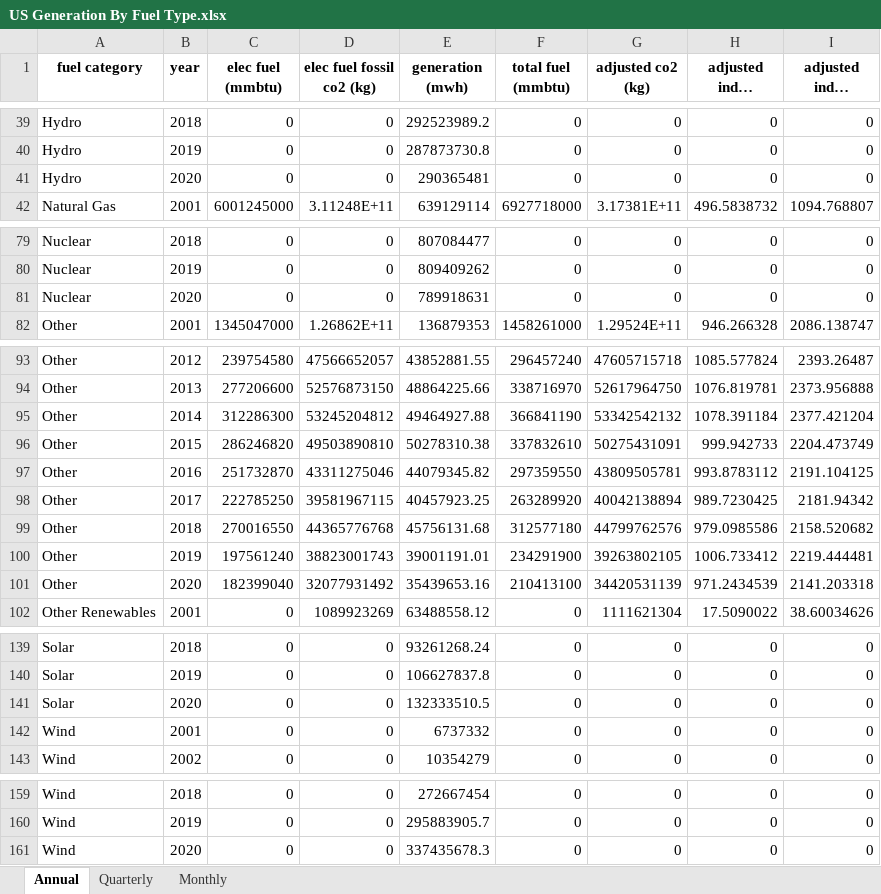
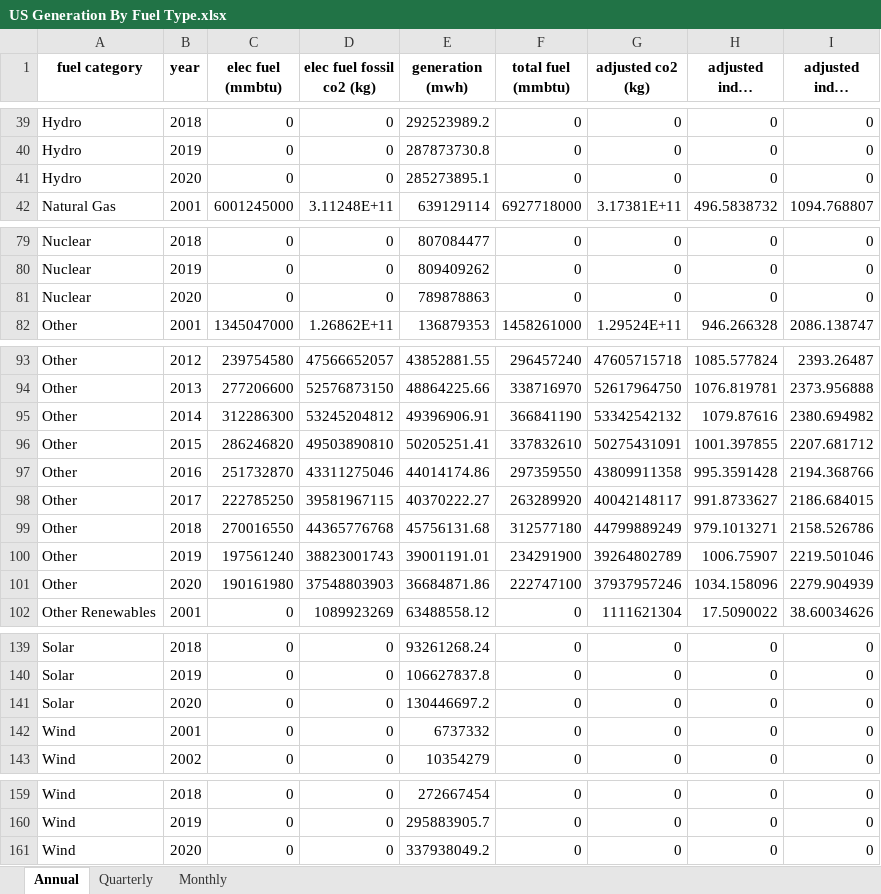
Before and after one commit to EmissionsIndex/carbon-index, an Excel workbook: web_files/US Generation By Fuel Type.xlsx, sheet Annual, drawn as a sheet; only a part is shown, gaps mark what is left out; long unchanged cells end in …; values as stored, in another font and other column widths than the file's, no borders; removed rows and columns are numbered as before the commit, all else as after; the diff covers the shown part only; the diff names each change by its address in the sheet, - before the commit and + after, or states it on an @@ line.

```diff
--- a/web_files/US Generation By Fuel Type.xlsx (sheet Annual)
+++ b/web_files/US Generation By Fuel Type.xlsx (sheet Annual)
-E41 (generation (mwh)): 290365481
+E41 (generation (mwh)): 285273895.1
-E81 (generation (mwh)): 789918631
+E81 (generation (mwh)): 789878863
-E95 (generation (mwh)): 49464927.88
+E95 (generation (mwh)): 49396906.91
-H95 (adjusted index (g/kwh)): 1078.391184
+H95 (adjusted index (g/kwh)): 1079.87616
-I95 (adjusted index (lb/mwh)): 2377.421204
+I95 (adjusted index (lb/mwh)): 2380.694982
-E96 (generation (mwh)): 50278310.38
+E96 (generation (mwh)): 50205251.41
-H96 (adjusted index (g/kwh)): 999.942733
+H96 (adjusted index (g/kwh)): 1001.397855
-I96 (adjusted index (lb/mwh)): 2204.473749
+I96 (adjusted index (lb/mwh)): 2207.681712
-E97 (generation (mwh)): 44079345.82
+E97 (generation (mwh)): 44014174.86
-G97 (adjusted co2 (kg)): 43809505781
+G97 (adjusted co2 (kg)): 43809911358
-H97 (adjusted index (g/kwh)): 993.8783112
+H97 (adjusted index (g/kwh)): 995.3591428
-I97 (adjusted index (lb/mwh)): 2191.104125
+I97 (adjusted index (lb/mwh)): 2194.368766
-E98 (generation (mwh)): 40457923.25
+E98 (generation (mwh)): 40370222.27
-G98 (adjusted co2 (kg)): 40042138894
+G98 (adjusted co2 (kg)): 40042148117
-H98 (adjusted index (g/kwh)): 989.7230425
+H98 (adjusted index (g/kwh)): 991.8733627
-I98 (adjusted index (lb/mwh)): 2181.94342
+I98 (adjusted index (lb/mwh)): 2186.684015
-G99 (adjusted co2 (kg)): 44799762576
+G99 (adjusted co2 (kg)): 44799889249
-H99 (adjusted index (g/kwh)): 979.0985586
+H99 (adjusted index (g/kwh)): 979.1013271
-I99 (adjusted index (lb/mwh)): 2158.520682
+I99 (adjusted index (lb/mwh)): 2158.526786
-G100 (adjusted co2 (kg)): 39263802105
+G100 (adjusted co2 (kg)): 39264802789
-H100 (adjusted index (g/kwh)): 1006.733412
+H100 (adjusted index (g/kwh)): 1006.75907
-I100 (adjusted index (lb/mwh)): 2219.444481
+I100 (adjusted index (lb/mwh)): 2219.501046
-row 101: Other | 2020 | 182399040 | 32077931492 | 35439653.16 | 210413100 | 34420531139 | 971.2434539 | 2141.203318
+row 101: Other | 2020 | 190161980 | 37548803903 | 36684871.86 | 222747100 | 37937957246 | 1034.158096 | 2279.904939
-E141 (generation (mwh)): 132333510.5
+E141 (generation (mwh)): 130446697.2
-E161 (generation (mwh)): 337435678.3
+E161 (generation (mwh)): 337938049.2
```
Also changed, not shown: 2 added rows, 2 removed rows and 38 edited cells elsewhere in this sheet, sheet Monthly, sheet Quarterly, web_files/US Power Sector CO2 Emissions Intensity.xlsx, web_files/US State Power Sector CO2 Emissions.xlsx, 13 other files.
